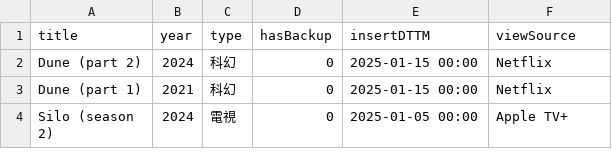
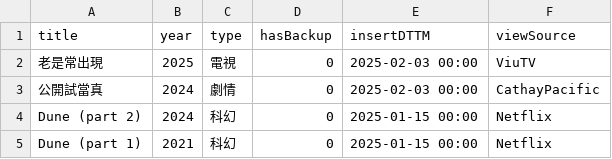
Before and after one commit to jackfclee/my-apps, a CSV file: collections/movie/MyMovie.csv, drawn as a sheet; only a part is shown; the shorter side is filled out with more unchanged rows; the diff names each change by its address in the sheet, - before the commit and + after, or states it on an @@ line.

Commit message:
Update MyMovie.csv

```diff
--- a/collections/movie/MyMovie.csv
+++ b/collections/movie/MyMovie.csv
+row 2: 老是常出現 | 2025 | 電視 | 0 | 2025-02-03 00:00 | ViuTV
+row 3: 公開試當真 | 2024 | 劇情 | 0 | 2025-02-03 00:00 | CathayPacific
```
